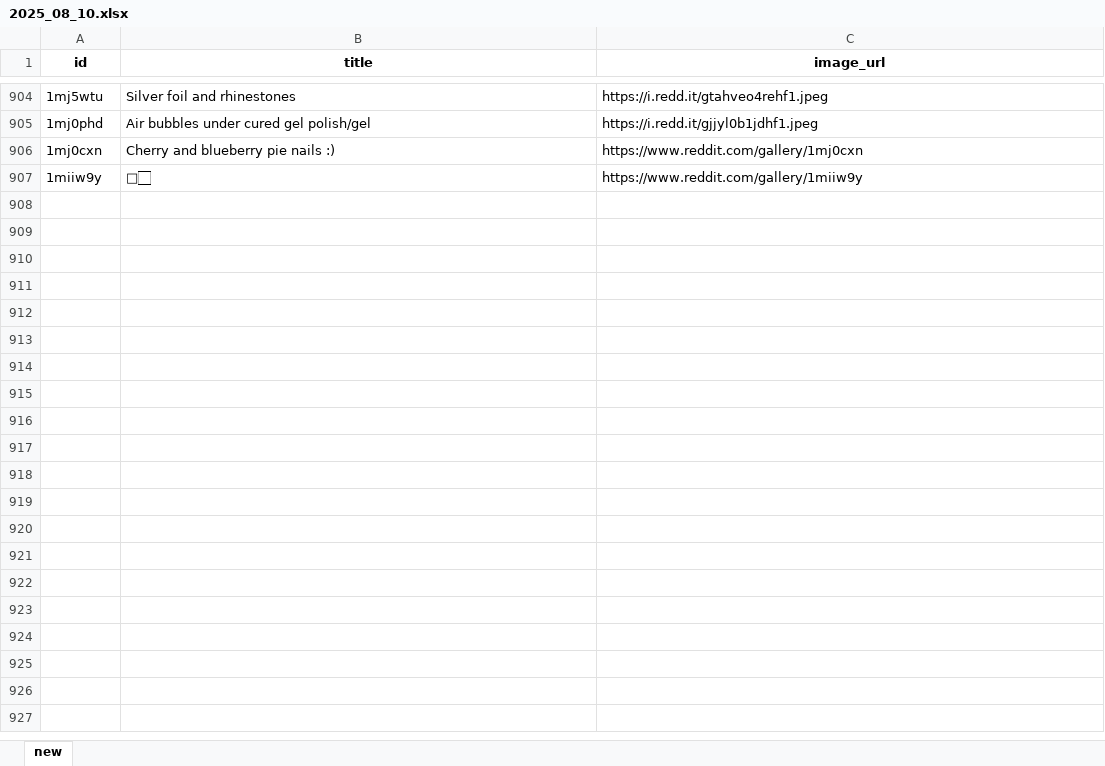
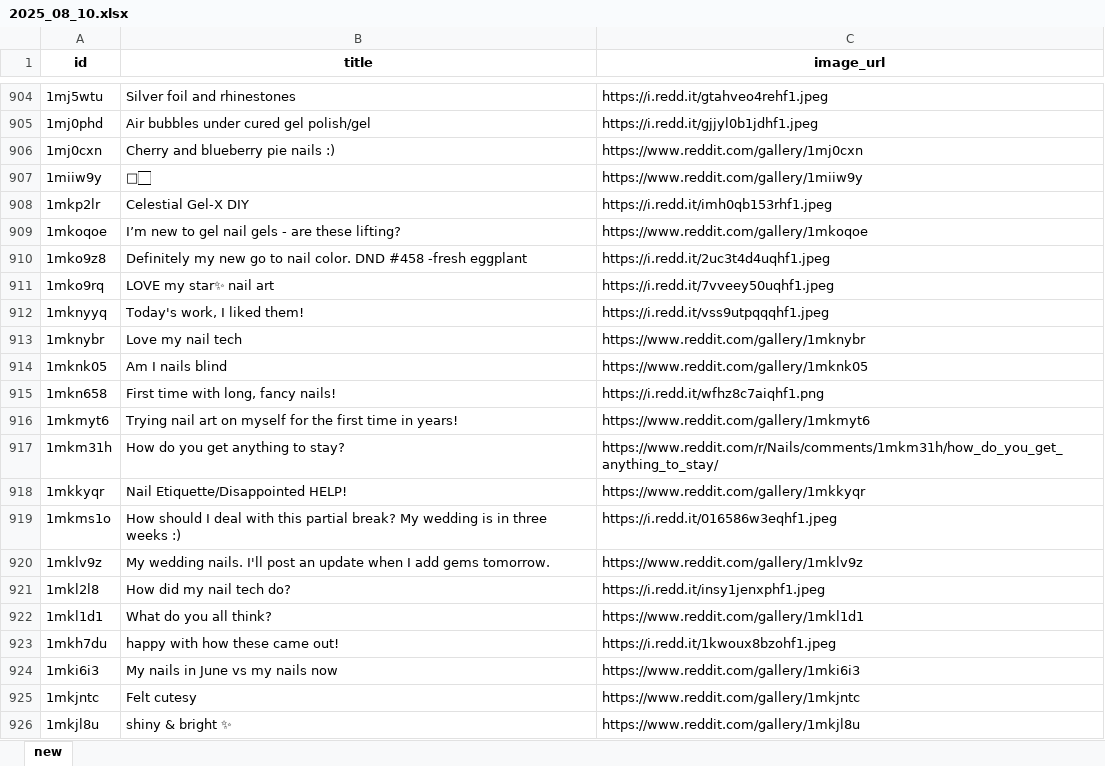
Before and after one commit to clara8043/nail-art-trends, an Excel workbook: data/collected_data/2025_08_10.xlsx, sheet new, drawn as a sheet; only a part is shown, gaps mark what is left out; values as stored, in another font and other column widths than the file's, no borders; the diff covers the shown part only; the diff names each change by its address in the sheet, - before the commit and + after, or states it on an @@ line.

Commit message:
Get daily reddit data: Fri Aug  8 08:14:05 UTC 2025

```diff
--- a/data/collected_data/2025_08_10.xlsx (sheet new)
+++ b/data/collected_data/2025_08_10.xlsx (sheet new)
+row 908: 1mkp2lr | Celestial Gel-X DIY | https://i.redd.it/imh0qb153rhf1.jpeg
+row 909: 1mkoqoe | I’m new to gel nail gels - are these lifting? | https://www.reddit.com/gallery/1mkoqoe
+row 910: 1mko9z8 | Definitely my new go to nail color. DND #458 -fresh eggplant | https://i.redd.it/2uc3t4d4uqhf1.jpeg
+row 911: 1mko9rq | LOVE my star✨ nail art | https://i.redd.it/7vveey50uqhf1.jpeg
+row 912: 1mknyyq | Today's work, I liked them! | https://i.redd.it/vss9utpqqqhf1.jpeg
+row 913: 1mknybr | Love my nail tech | https://www.reddit.com/gallery/1mknybr
+row 914: 1mknk05 | Am I nails blind | https://www.reddit.com/gallery/1mknk05
+row 915: 1mkn658 | First time with long, fancy nails! | https://i.redd.it/wfhz8c7aiqhf1.png
+row 916: 1mkmyt6 | Trying nail art on myself for the first time in years! | https://www.reddit.com/gallery/1mkmyt6
+row 917: 1mkm31h | How do you get anything to stay? | https://www.reddit.com/r/Nails/comments/1mkm31h/how_do_you_get_anything_to_stay/
+row 918: 1mkkyqr | Nail Etiquette/Disappointed HELP! | https://www.reddit.com/gallery/1mkkyqr
+row 919: 1mkms1o | How should I deal with this partial break? My wedding is in three weeks :) | https://i.redd.it/016586w3eqhf1.jpeg
+row 920: 1mklv9z | My wedding nails. I'll post an update when I add gems tomorrow. | https://www.reddit.com/gallery/1mklv9z
+row 921: 1mkl2l8 | How did my nail tech do? | https://i.redd.it/insy1jenxphf1.jpeg
+row 922: 1mkl1d1 | What do you all think? | https://www.reddit.com/gallery/1mkl1d1
+row 923: 1mkh7du | happy with how these came out! | https://i.redd.it/1kwoux8bzohf1.jpeg
+row 924: 1mki6i3 | My nails in June vs my nails now | https://www.reddit.com/gallery/1mki6i3
+row 925: 1mkjntc | Felt cutesy | https://www.reddit.com/gallery/1mkjntc
+row 926: 1mkjl8u | shiny & bright ✨ | https://www.reddit.com/gallery/1mkjl8u
```
Also changed, not shown: 169 added rows elsewhere in this sheet.
